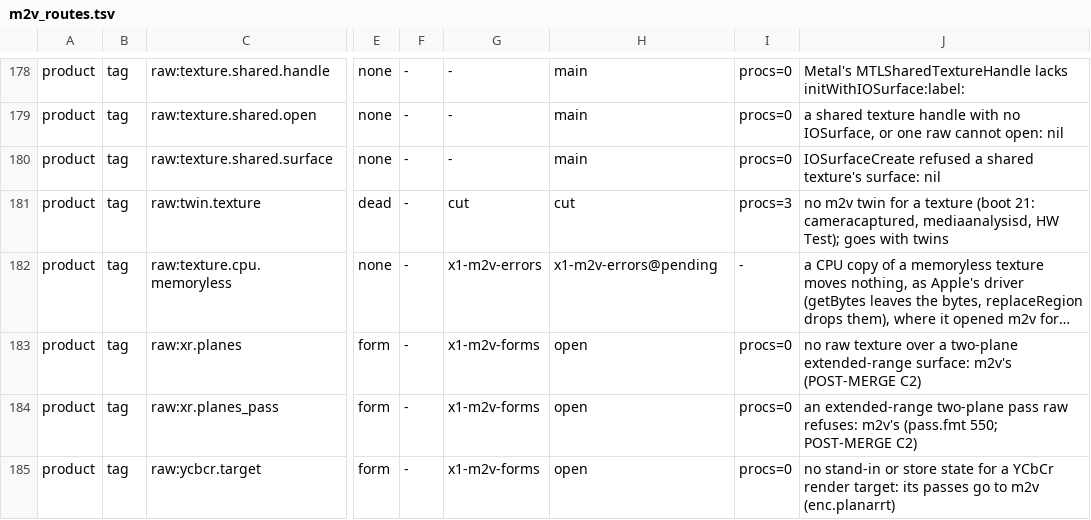
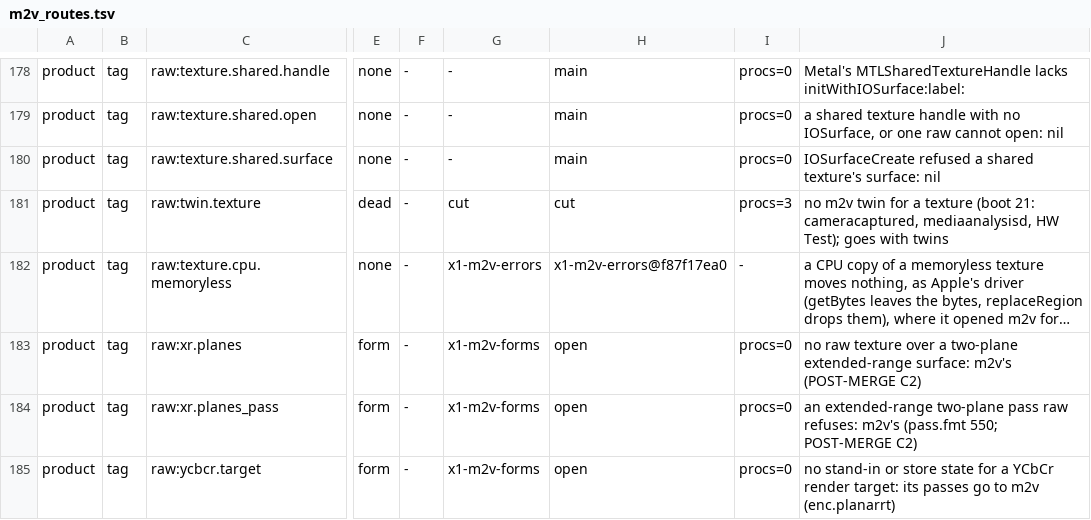
Before and after one commit to D-Radish76/ios-on-switch-lmao, a TSV file: drivers/TegraGM20BMetal/raw/plan/m2v_routes.tsv, drawn as a sheet; only a part is shown, gaps mark what is left out; long unchanged cells end in …; the diff names each change by its address in the sheet, - before the commit and + after, or states it on an @@ line.

Commit message:
m2v census: raw:texture.cpu.memoryless at x1-m2v-errors@f87f17ea0

```diff
--- a/drivers/TegraGM20BMetal/raw/plan/m2v_routes.tsv
+++ b/drivers/TegraGM20BMetal/raw/plan/m2v_routes.tsv
-H182: x1-m2v-errors@pending
+H182: x1-m2v-errors@f87f17ea0
```
